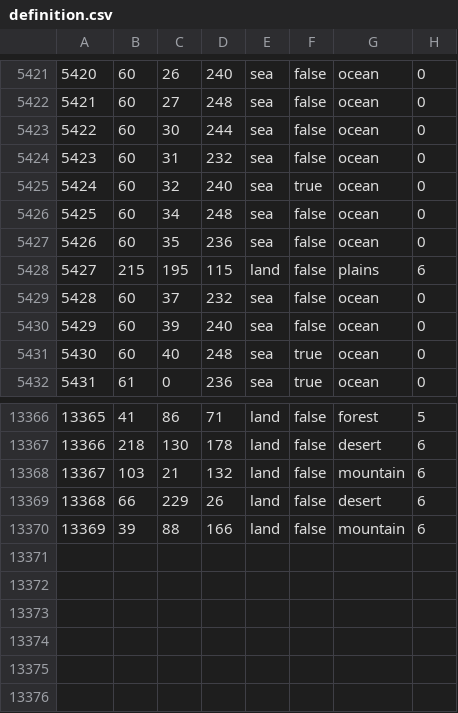
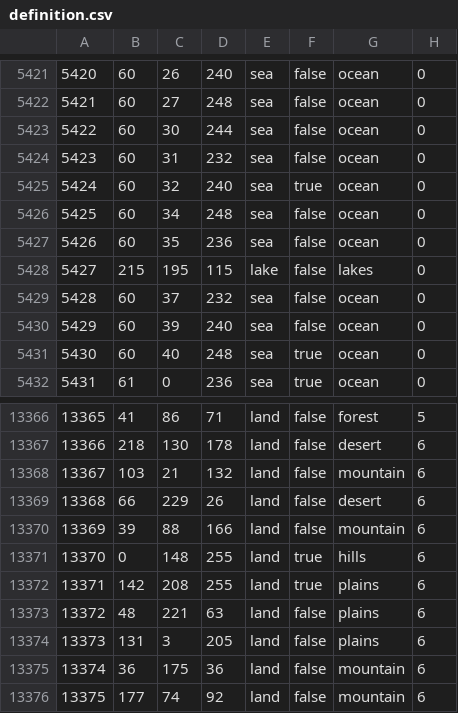
Before and after one commit to hoi4-modding-den/Dens-Warlord-Simulator, a CSV file: map/definition.csv, drawn as a sheet; only a part is shown, gaps mark what is left out.

```diff
--- a/map/definition.csv
+++ b/map/definition.csv
@@ -5427,3 +5427,3 @@
 5426;60;35;236;sea;false;ocean;0
-5427;215;195;115;land;false;plains;6
+5427;215;195;115;lake;false;lakes;0
 5428;60;37;232;sea;false;ocean;0
@@ -13370 +13370,7 @@
 13369;39;88;166;land;false;mountain;6
+13370;0;148;255;land;true;hills;6
+13371;142;208;255;land;true;plains;6
+13372;48;221;63;land;false;plains;6
+13373;131;3;205;land;false;plains;6
+13374;36;175;36;land;false;mountain;6
+13375;177;74;92;land;false;mountain;6
```
Also changed, not shown: 49 other files.
